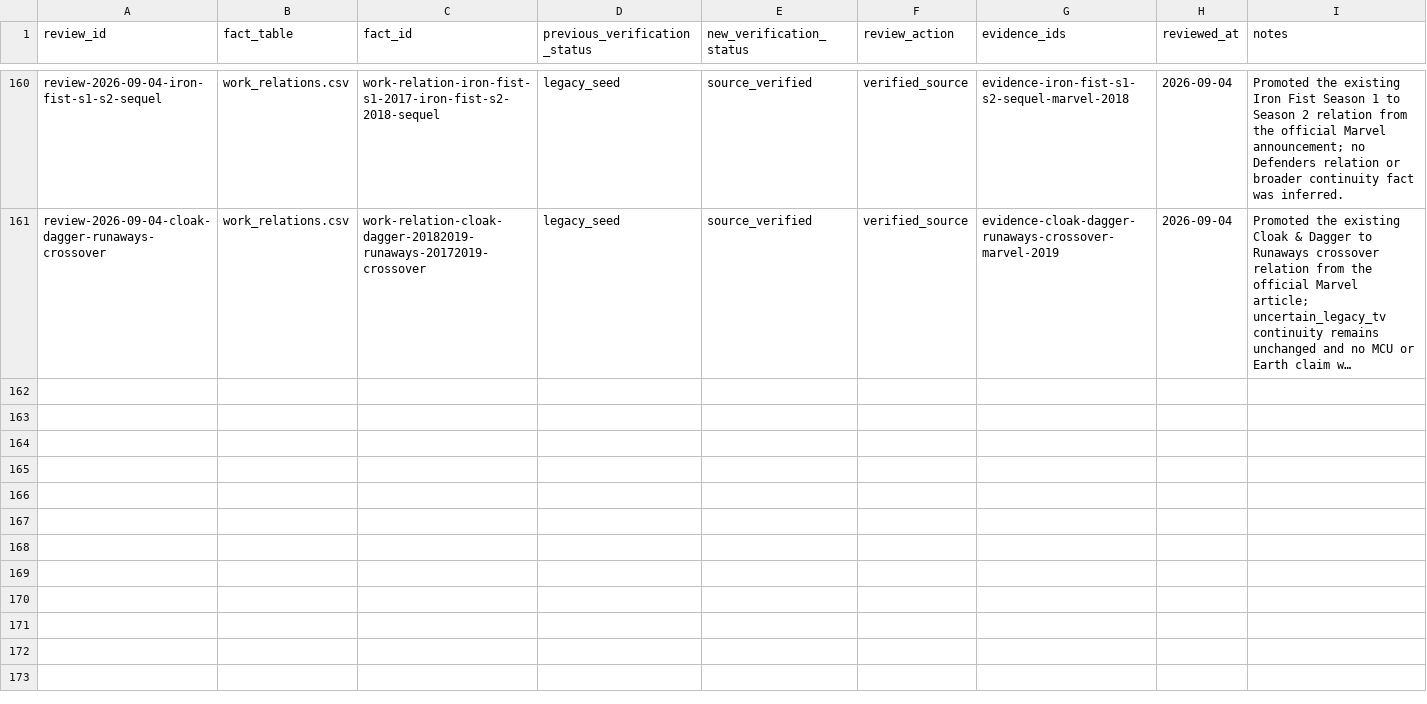
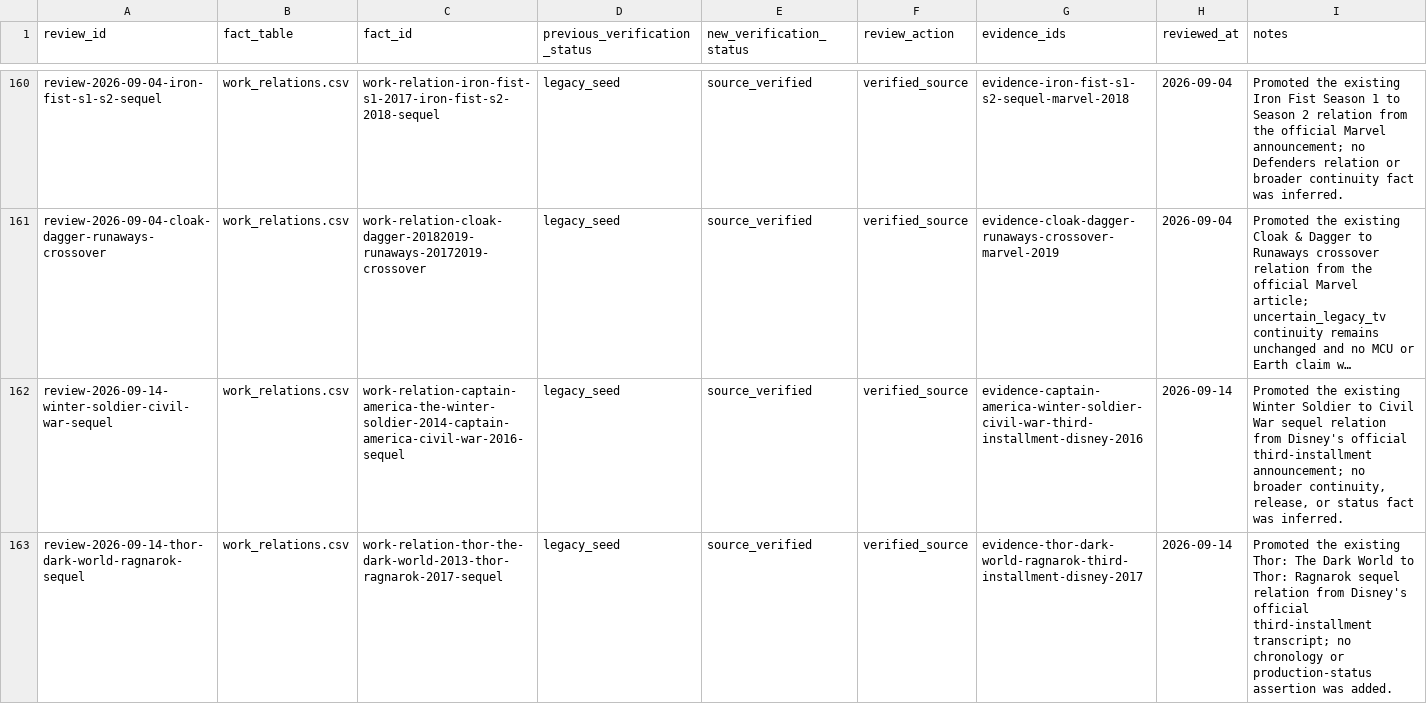
Before and after one commit to kamochama/marvel-flowchart-jp, a CSV file: data/content_audit/reviews.csv, drawn as a sheet; only a part is shown, gaps mark what is left out; long unchanged cells end in …; the diff covers the shown part only; the diff names each change by its address in the sheet, - before the commit and + after, or states it on an @@ line.

Commit message:
audit: promote relation evidence wave012

```diff
--- a/data/content_audit/reviews.csv
+++ b/data/content_audit/reviews.csv
+row 162: review-2026-09-14-winter-soldier-civil-war-sequel | work_relations.csv | work-relation-captain-america-the-winter-soldier-2014-captain-america-civil-war-2016-sequel | legacy_seed | source_verified | verified_source | evidence-captain-america-winter-soldier-civil-war-third-installment-disney-2016 | 2026-09-14 | Promoted the existing Winter Soldier to Civil War sequel relation from Disney's official third-installment announcement; no broader continuity, release, or status fact was inferred.
+row 163: review-2026-09-14-thor-dark-world-ragnarok-sequel | work_relations.csv | work-relation-thor-the-dark-world-2013-thor-ragnarok-2017-sequel | legacy_seed | source_verified | verified_source | evidence-thor-dark-world-ragnarok-third-installment-disney-2017 | 2026-09-14 | Promoted the existing Thor: The Dark World to Thor: Ragnarok sequel relation from Disney's official third-installment transcript; no chronology or production-status assertion was added.
```
Also changed, not shown: 1 added row elsewhere in this file, data/derived/work_pair_reasons.csv, data/library/evidence.csv, 9 other files.
